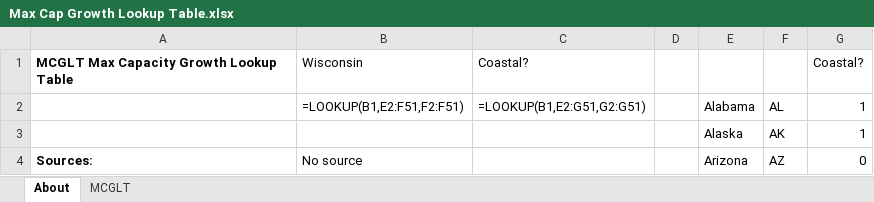
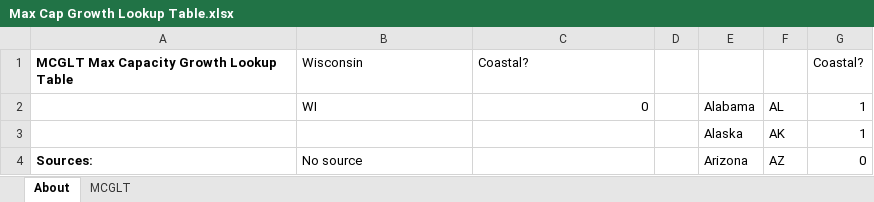
Before and after one commit to EnergyInnovation/eps-wisconsin, an Excel workbook: InputData/elec/MCGLT/Max Cap Growth Lookup Table.xlsx, sheet About, drawn as a sheet; only a part is shown; values as stored, in another font and other column widths than the file's, no borders; formulas without a stored value are shown as written; the diff names each change by its address in the sheet, - before the commit and + after, or states it on an @@ line.

```diff
--- a/InputData/elec/MCGLT/Max Cap Growth Lookup Table.xlsx (sheet About)
+++ b/InputData/elec/MCGLT/Max Cap Growth Lookup Table.xlsx (sheet About)
-B2: =LOOKUP(B1,E2:F51,F2:F51)
+B2: WI
-C2: =LOOKUP(B1,E2:G51,G2:G51)
+C2: 0
```
Also changed, not shown: sheet MCGLT, 2 other files.
